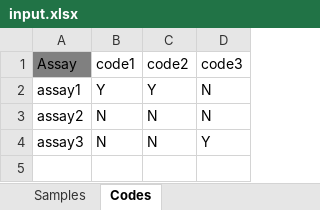
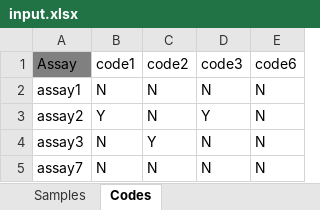
Before and after one commit to FusRaDa/pcr-script, an Excel workbook: input.xlsx, sheet Codes, drawn as a sheet; values as stored, in another font and other column widths than the file's, no borders; conditional formats not drawn; the diff names each change by its address in the sheet, - before the commit and + after, or states it on an @@ line.

```diff
--- a/input.xlsx (sheet Codes)
+++ b/input.xlsx (sheet Codes)
+column E (code6), rows 2-4: all N
-B2 (code1): Y
+B2 (code1): N
-C2 (code2): Y
+C2 (code2): N
-B3 (code1): N
+B3 (code1): Y
-D3 (code3): N
+D3 (code3): Y
-C4 (code2): N
+C4 (code2): Y
-D4 (code3): Y
+D4 (code3): N
+row 5: assay7 | N | N | N | N
```
Also changed, not shown: 2 other files.
